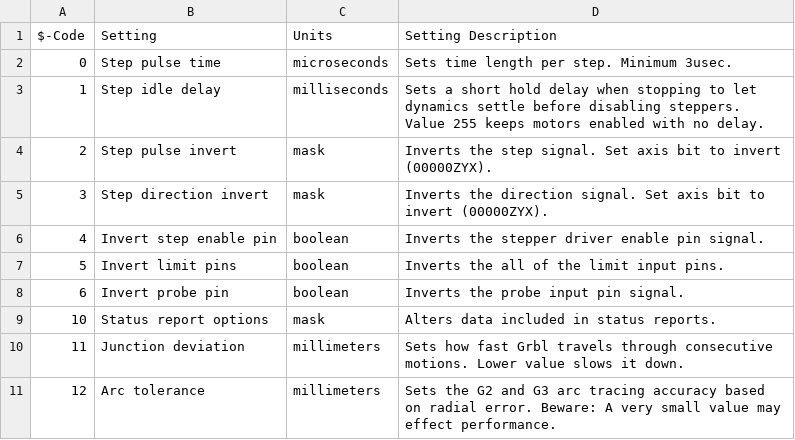
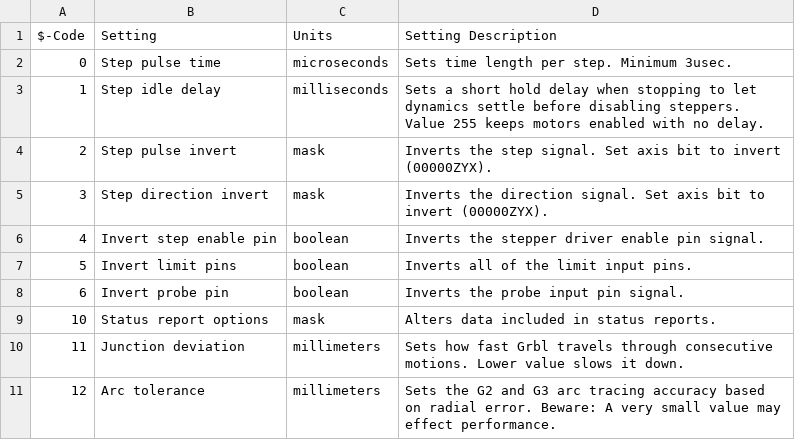
Before and after one commit to arkypita/LaserGRBL, a CSV file: LaserGRBL/CSV/setting_codes.v1.1.csv, drawn as a sheet; only a part is shown.

```diff
--- a/LaserGRBL/CSV/setting_codes.v1.1.csv
+++ b/LaserGRBL/CSV/setting_codes.v1.1.csv
@@ -6,3 +6,3 @@ $-Code, Setting, Units, Setting Description
 4,Invert step enable pin,boolean,Inverts the stepper driver enable pin signal.
-5,Invert limit pins,boolean,Inverts the all of the limit input pins.
+5,Invert limit pins,boolean,Inverts all of the limit input pins.
 6,Invert probe pin,boolean,Inverts the probe input pin signal.
```
Also changed, not shown: LaserGRBL/CSV/setting_codes.longer.nanoduo.csv.
